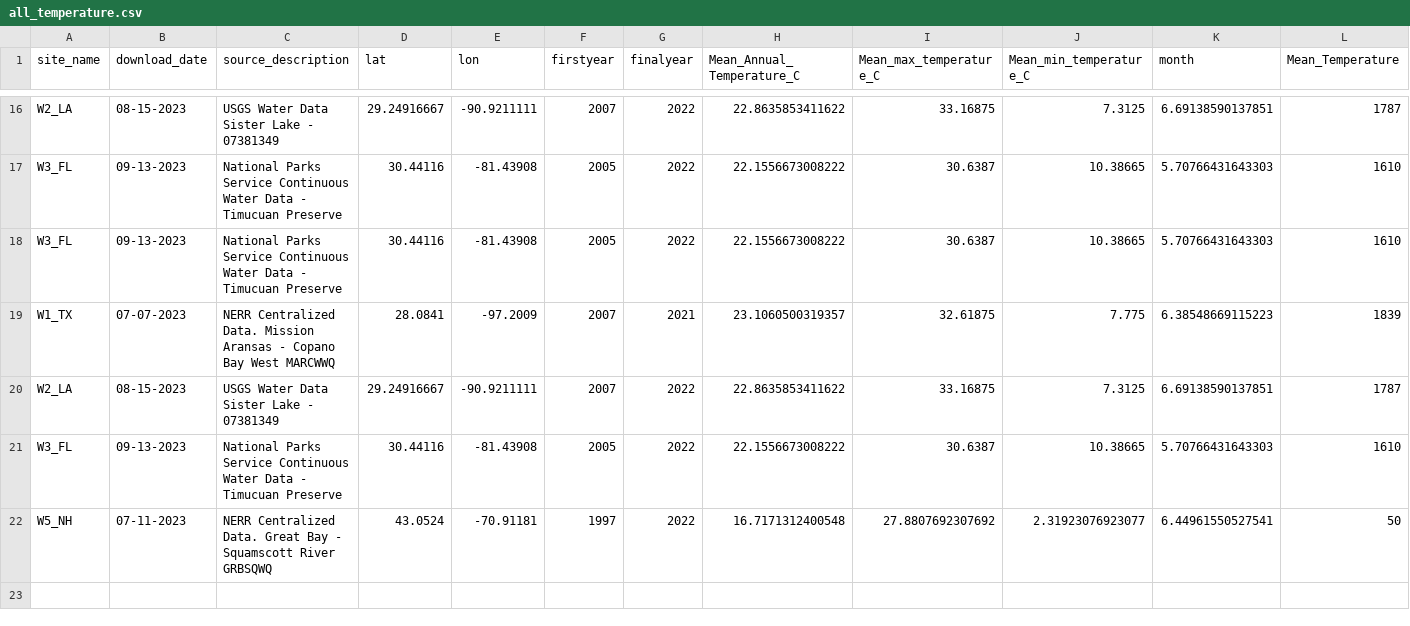
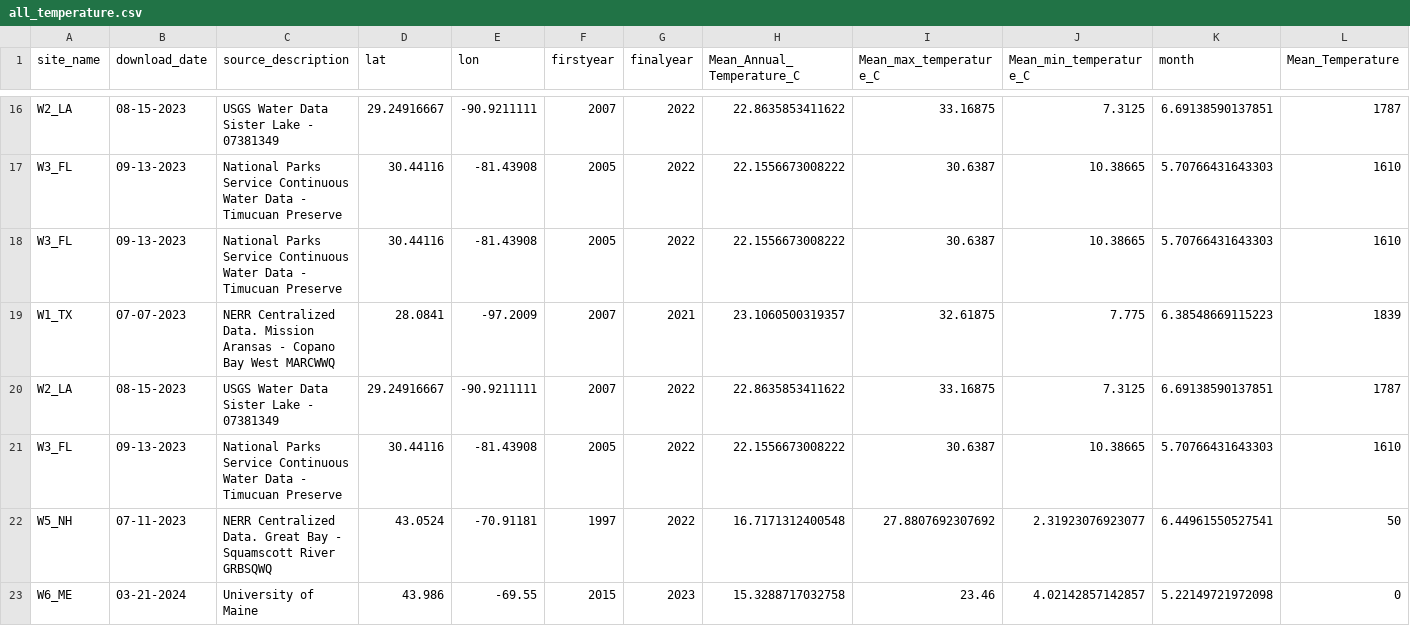
Before and after one commit to DrK-Lo/MVP-H2F-HatcheryField, a CSV file: data/environment/all_temperature.csv, drawn as a sheet; only a part is shown, gaps mark what is left out; rows hold the shown columns only; the diff names each change by its address in the sheet, - before the commit and + after, or states it on an @@ line.

```diff
--- a/data/environment/all_temperature.csv
+++ b/data/environment/all_temperature.csv
+row 23: W6_ME | 03-21-2024 | University of Maine | 43.986 | -69.55 | 2015 | 2023 | 15.3288717032758 | 23.46 | 4.02142857142857 | 5.22149721972098 | 0
```
Also changed, not shown: data/environment/all_salinity.csv, 13 other files.
